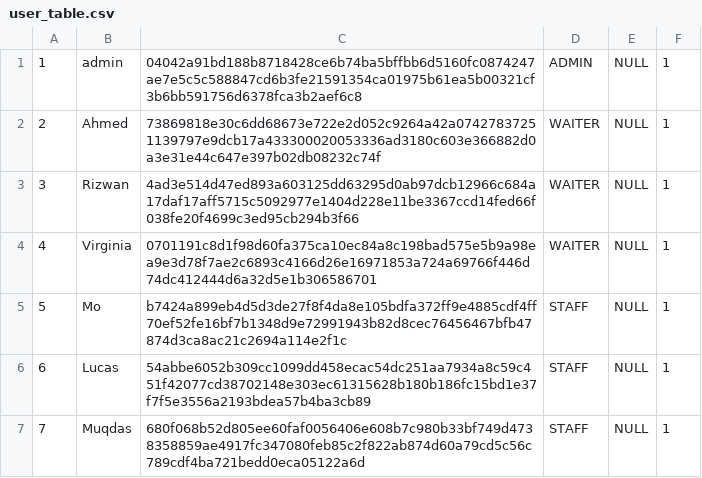
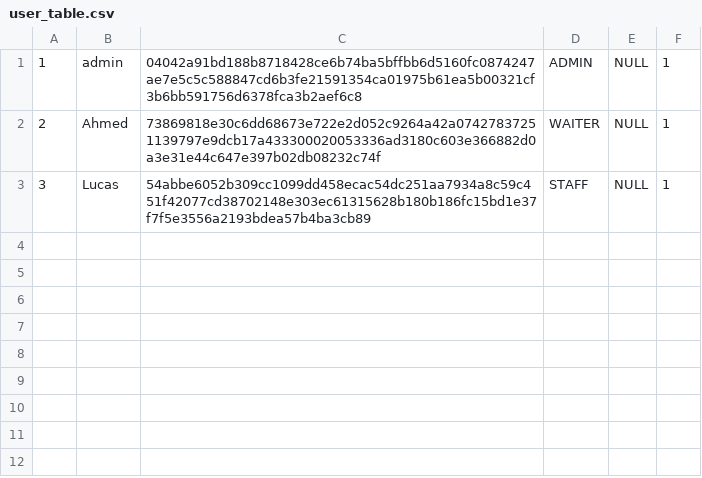
Before and after one commit to Rizwan-B/Restaurant-Management-System, a CSV file: src/main/resources/uk/ac/rhul/rms/user_table.csv, drawn as a sheet.

Commit message:
Deleted Print Statements (Unnecessary Debug), Removed Bypass, Removed Run Button, Removed Unused Table From CSV Files.

```diff
--- a/src/main/resources/uk/ac/rhul/rms/user_table.csv
+++ b/src/main/resources/uk/ac/rhul/rms/user_table.csv
@@ -2,6 +2,2 @@
 2,Ahmed,73869818e30c6dd68673e722e2d052c9264a42a07427837251139797e9dcb17a433300020053336ad3180c603e366882d0a3e31e44c647e397b02db08232c74f,WAITER,NULL,1
-3,Rizwan,4ad3e514d47ed893a603125dd63295d0ab97dcb12966c684a17daf17aff5715c5092977e1404d228e11be3367ccd14fed66f038fe20f4699c3ed95cb294b3f66,WAITER,NULL,1
-4,Virginia,0701191c8d1f98d60fa375ca10ec84a8c198bad575e5b9a98ea9e3d78f7ae2c6893c4166d26e16971853a724a69766f446d74dc412444d6a32d5e1b306586701,WAITER,NULL,1
-5,Mo,b7424a899eb4d5d3de27f8f4da8e105bdfa372ff9e4885cdf4ff70ef52fe16bf7b1348d9e72991943b82d8cec76456467bfb47874d3ca8ac21c2694a114e2f1c,STAFF,NULL,1
-6,Lucas,54abbe6052b309cc1099dd458ecac54dc251aa7934a8c59c451f42077cd38702148e303ec61315628b180b186fc15bd1e37f7f5e3556a2193bdea57b4ba3cb89,STAFF,NULL,1
-7,Muqdas,680f068b52d805ee60faf0056406e608b7c980b33bf749d4738358859ae4917fc347080feb85c2f822ab874d60a79cd5c56c789cdf4ba721bedd0eca05122a6d,STAFF,NULL,1
+3,Lucas,54abbe6052b309cc1099dd458ecac54dc251aa7934a8c59c451f42077cd38702148e303ec61315628b180b186fc15bd1e37f7f5e3556a2193bdea57b4ba3cb89,STAFF,NULL,1
```
Also changed, not shown: 19 other files.
